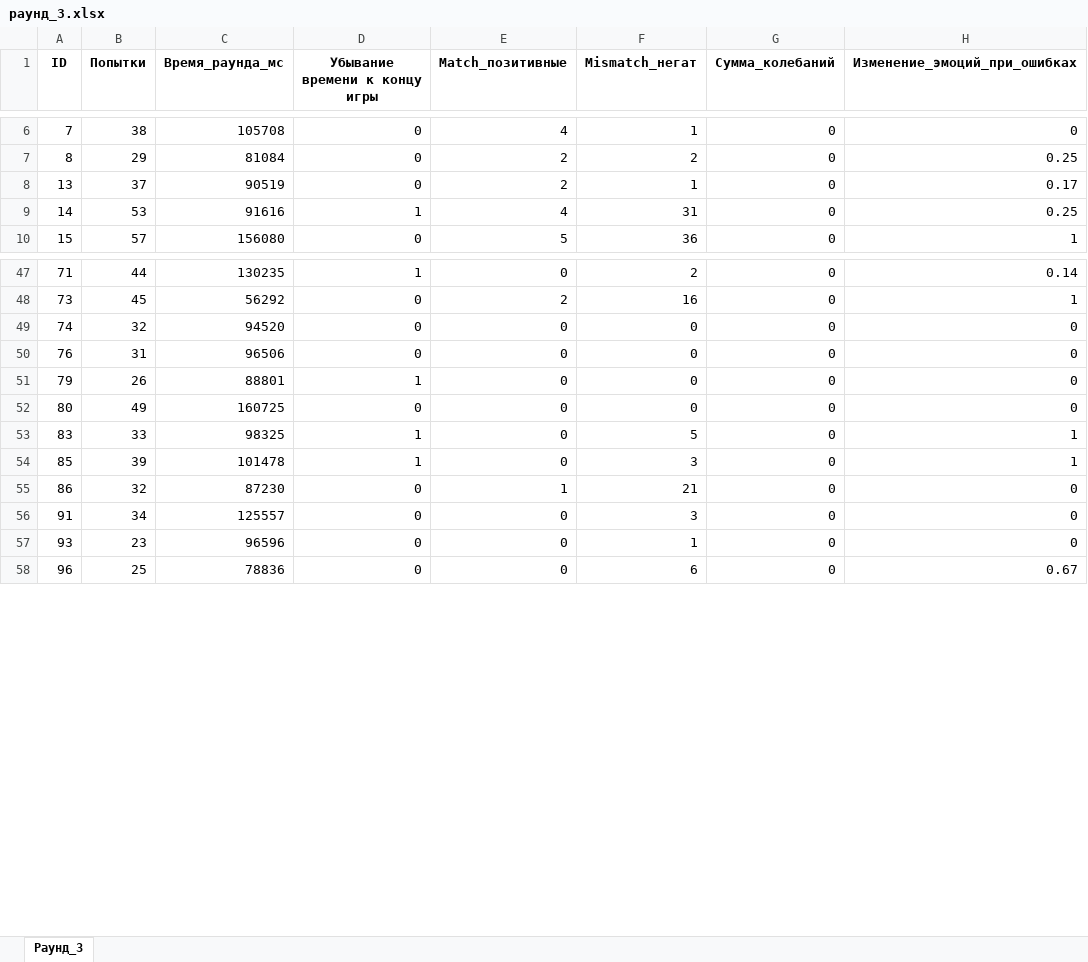
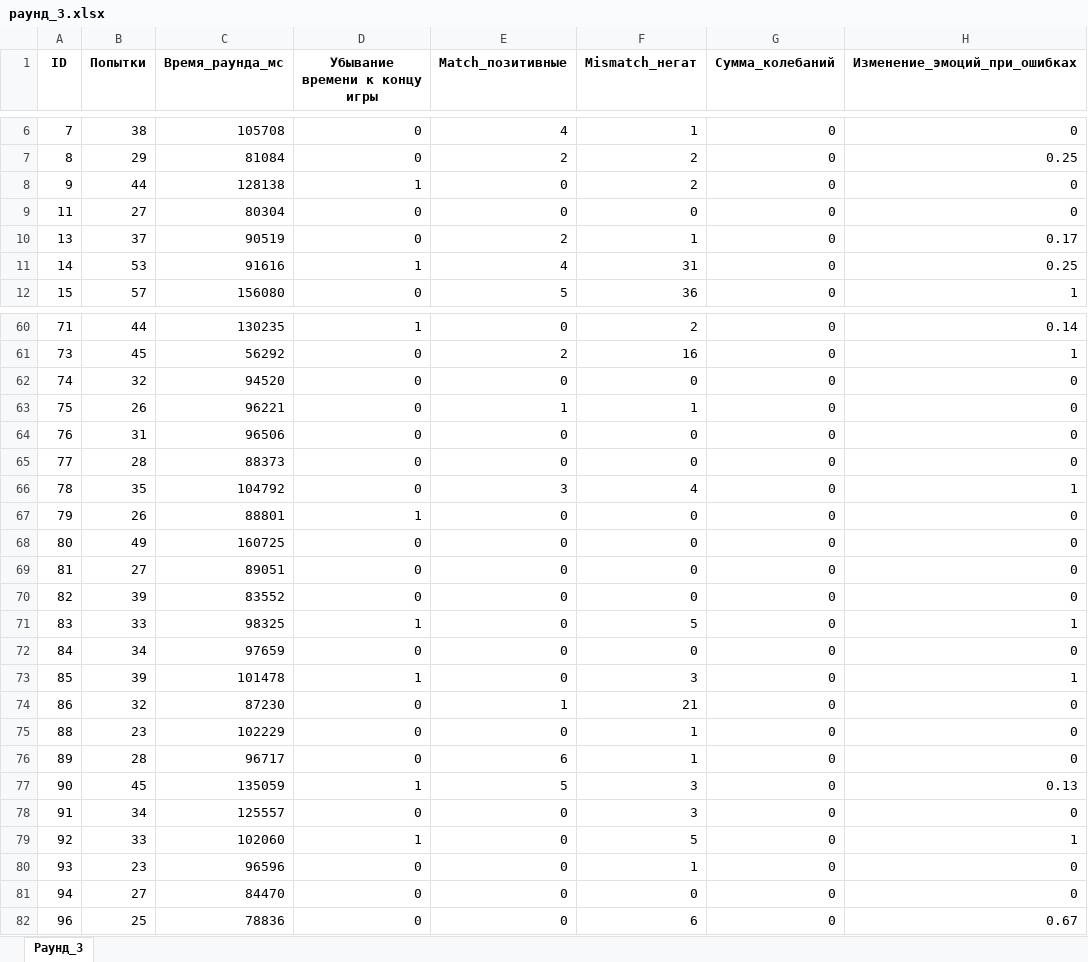
Before and after one commit to UI-UX-group/MemoryGame, an Excel workbook: раунд_3.xlsx, sheet Раунд_3, drawn as a sheet; only a part is shown, gaps mark what is left out; values as stored, in another font and other column widths than the file's, no borders; the diff covers the shown part only; the diff names each change by its address in the sheet, - before the commit and + after, or states it on an @@ line.

```diff
--- a/раунд_3.xlsx (sheet Раунд_3)
+++ b/раунд_3.xlsx (sheet Раунд_3)
+row 8: 9 | 44 | 128138 | 1 | 0 | 2 | 0 | 0
+row 9: 11 | 27 | 80304 | 0 | 0 | 0 | 0 | 0
+row 63: 75 | 26 | 96221 | 0 | 1 | 1 | 0 | 0
+row 65: 77 | 28 | 88373 | 0 | 0 | 0 | 0 | 0
+row 66: 78 | 35 | 104792 | 0 | 3 | 4 | 0 | 1
+row 69: 81 | 27 | 89051 | 0 | 0 | 0 | 0 | 0
+row 70: 82 | 39 | 83552 | 0 | 0 | 0 | 0 | 0
+row 72: 84 | 34 | 97659 | 0 | 0 | 0 | 0 | 0
+row 75: 88 | 23 | 102229 | 0 | 0 | 1 | 0 | 0
+row 76: 89 | 28 | 96717 | 0 | 6 | 1 | 0 | 0
+row 77: 90 | 45 | 135059 | 1 | 5 | 3 | 0 | 0.13
+row 79: 92 | 33 | 102060 | 1 | 0 | 5 | 0 | 1
+row 81: 94 | 27 | 84470 | 0 | 0 | 0 | 0 | 0
```
Also changed, not shown: 16 added rows elsewhere in this sheet, раунд_1.xlsx, раунд_2.xlsx.
